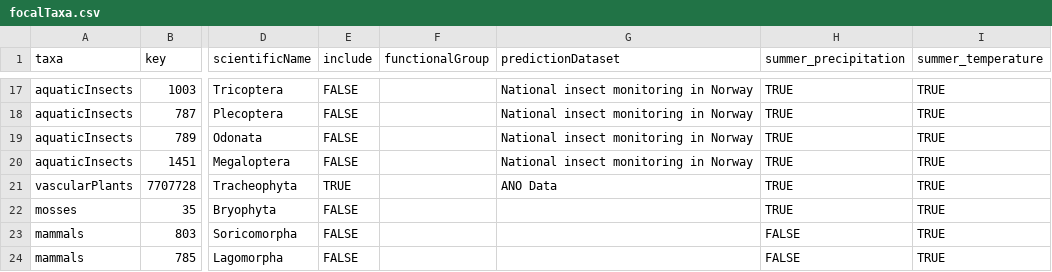
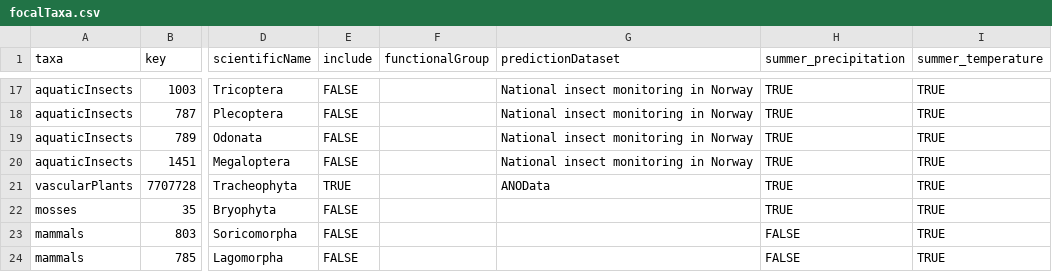
Before and after one commit to gjearevoll/BioDivMapping, a CSV file: data/external/focalTaxa.csv, drawn as a sheet; only a part is shown, gaps mark what is left out; the diff names each change by its address in the sheet, - before the commit and + after, or states it on an @@ line.

Commit message:
Change ANOData name for prediction dataset

```diff
--- a/data/external/focalTaxa.csv
+++ b/data/external/focalTaxa.csv
-G21 (predictionDataset): ANO Data
+G21 (predictionDataset): ANOData
```
